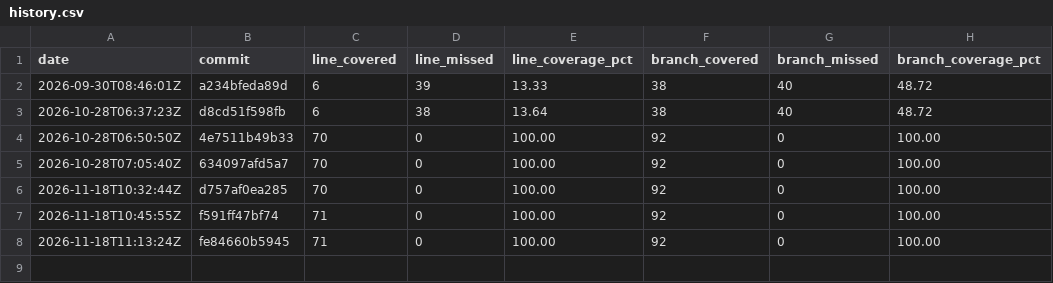
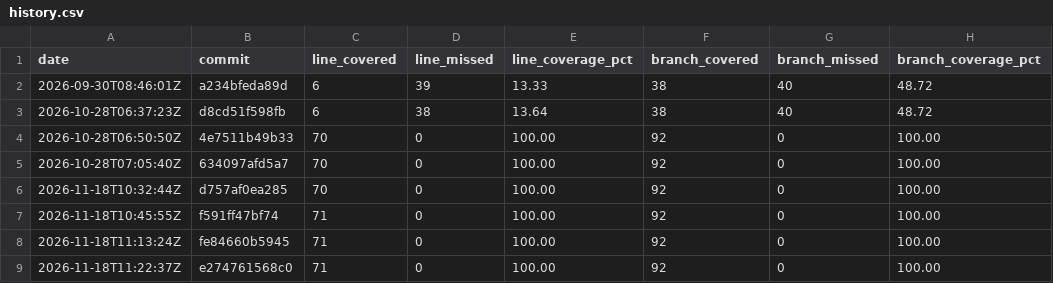
Before and after one commit to Nikibudd/450-tictactest-mvk, a CSV file: history.csv, drawn as a sheet.

```diff
--- a/history.csv
+++ b/history.csv
@@ -8 +8,2 @@ date,commit,line_covered,line_missed,line_coverage_pct,branch_covered,branch_mis
 2026-11-18T11:13:24Z,fe84660b5945,71,0,100.00,92,0,100.00
+2026-11-18T11:22:37Z,e274761568c0,71,0,100.00,92,0,100.00
```
